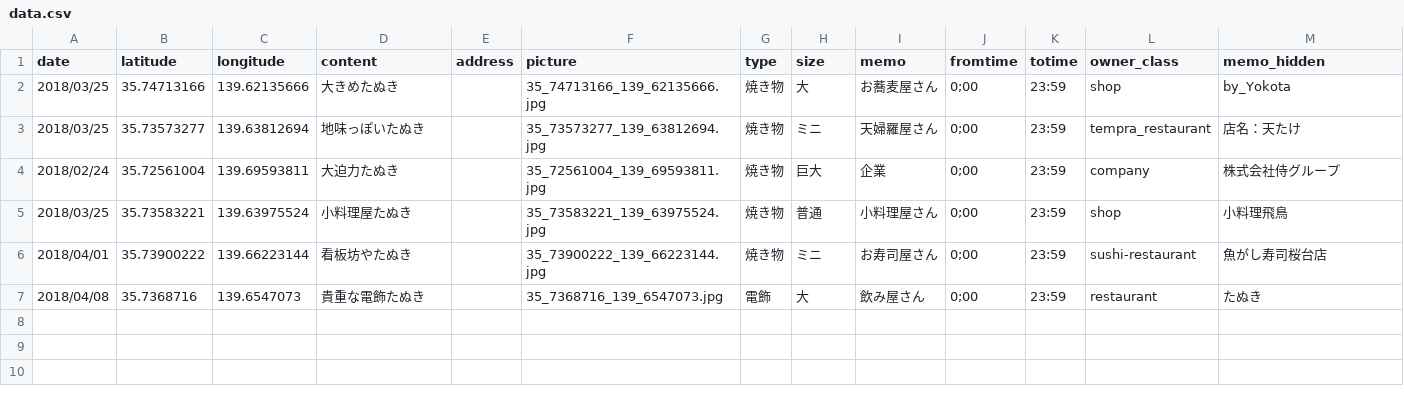
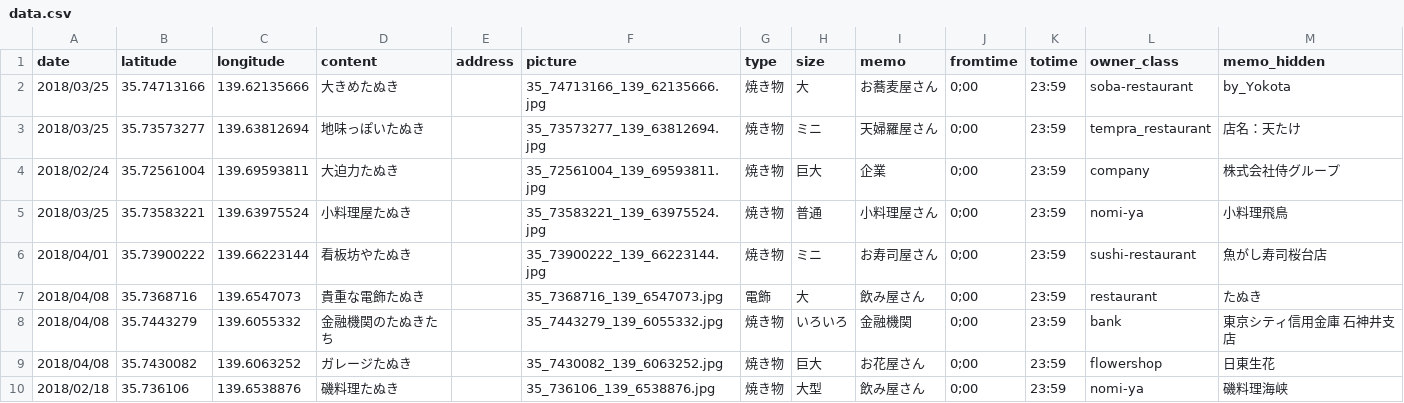
Before and after one commit to code4nerima/simplemap, a CSV file: data/data.csv, drawn as a sheet.

```diff
--- a/data/data.csv
+++ b/data/data.csv
@@ -1,7 +1,10 @@
 date,latitude,longitude,content,address,picture,type,size,memo,fromtime,totime,owner_class,memo_hidden
-2018/03/25,35.74713166,139.62135666,大きめたぬき,,35_74713166_139_62135666.jpg,焼き物,大,お蕎麦屋さん,0;00,23:59,shop,by_Yokota
+2018/03/25,35.74713166,139.62135666,大きめたぬき,,35_74713166_139_62135666.jpg,焼き物,大,お蕎麦屋さん,0;00,23:59,soba-restaurant,by_Yokota
 2018/03/25,35.73573277,139.63812694,地味っぽいたぬき,,35_73573277_139_63812694.jpg,焼き物,ミニ,天婦羅屋さん,0;00,23:59,tempra_restaurant,店名：天たけ
 2018/02/24,35.72561004,139.69593811,大迫力たぬき,,35_72561004_139_69593811.jpg,焼き物,巨大,企業,0;00,23:59,company,株式会社侍グループ
-2018/03/25,35.73583221,139.63975524,小料理屋たぬき,,35_73583221_139_63975524.jpg,焼き物,普通,小料理屋さん,0;00,23:59,shop,小料理飛鳥
+2018/03/25,35.73583221,139.63975524,小料理屋たぬき,,35_73583221_139_63975524.jpg,焼き物,普通,小料理屋さん,0;00,23:59,nomi-ya,小料理飛鳥
 2018/04/01,35.73900222,139.66223144,看板坊やたぬき,,35_73900222_139_66223144.jpg,焼き物,ミニ,お寿司屋さん,0;00,23:59,sushi-restaurant,魚がし寿司桜台店
 2018/04/08,35.7368716,139.6547073,貴重な電飾たぬき,,35_7368716_139_6547073.jpg,電飾,大,飲み屋さん,0;00,23:59,restaurant,たぬき
+2018/04/08,35.7443279,139.6055332,金融機関のたぬきたち,,35_7443279_139_6055332.jpg,焼き物,いろいろ,金融機関,0;00,23:59,bank,東京シティ信用金庫 石神井支店
+2018/04/08,35.7430082,139.6063252,ガレージたぬき,,35_7430082_139_6063252.jpg,焼き物,巨大,お花屋さん,0;00,23:59,flowershop,日東生花
+2018/02/18,35.736106,139.6538876,磯料理たぬき,,35_736106_139_6538876.jpg,焼き物,大型,飲み屋さん,0;00,23:59,nomi-ya,磯料理海峡
```
Also changed, not shown: 4 other files.
